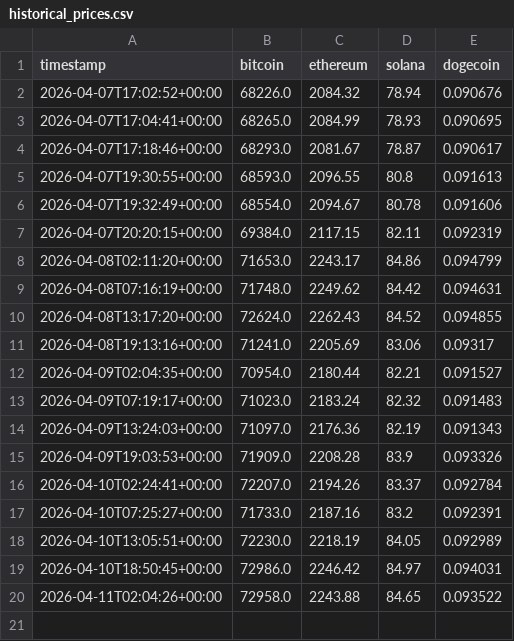
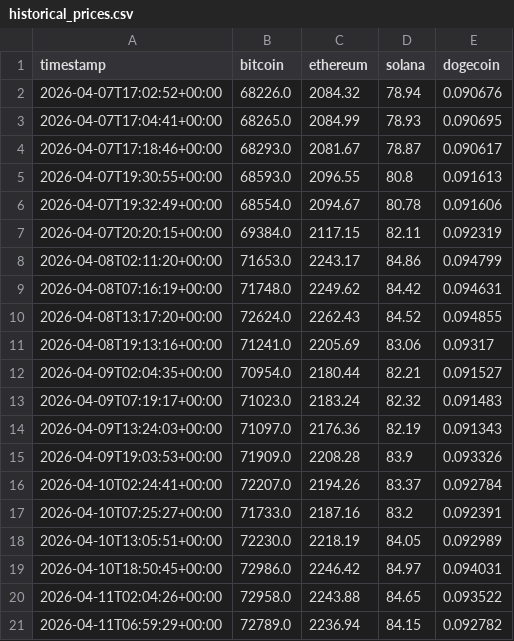
Before and after one commit to nirajshevade/MarketPulse-Crpto-price-tracker, a CSV file: data/historical_prices.csv, drawn as a sheet.

```diff
--- a/data/historical_prices.csv
+++ b/data/historical_prices.csv
@@ -20 +20,2 @@ timestamp,bitcoin,ethereum,solana,dogecoin
 2026-04-11T02:04:26+00:00,72958.0,2243.88,84.65,0.093522
+2026-04-11T06:59:29+00:00,72789.0,2236.94,84.15,0.092782
```
Also changed, not shown: 4 other files.
